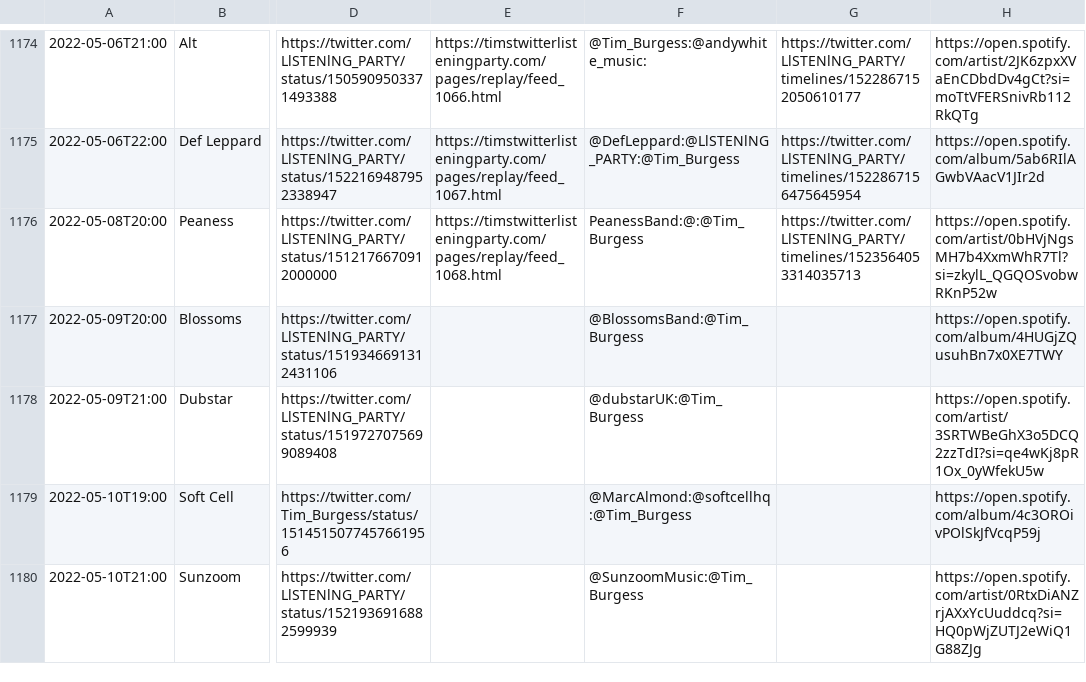
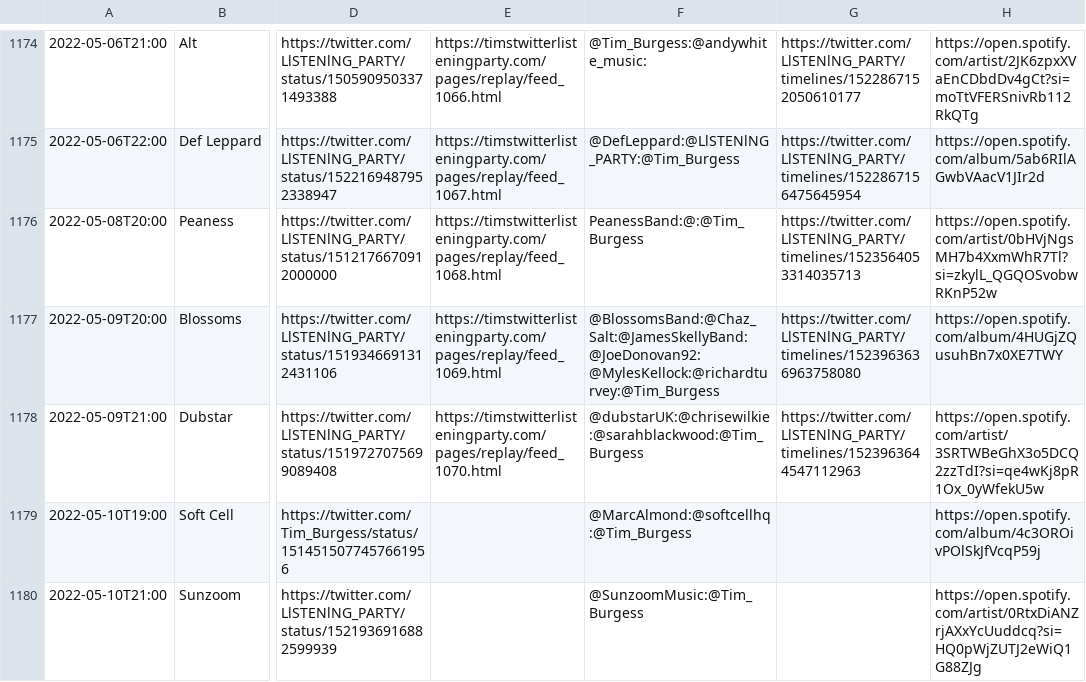
Before and after one commit to matbroughty/timstwitterlisteningparty, a CSV file: data/time-slot-data.csv, drawn as a sheet; only a part is shown, gaps mark what is left out; the diff names each change by its address in the sheet, - before the commit and + after, or states it on an @@ line.

Commit message:
Added Sigrid + blossoms and dubstar collections

```diff
--- a/data/time-slot-data.csv
+++ b/data/time-slot-data.csv
-E1177: (empty)
+E1177: https://timstwitterlisteningparty.com/pages/replay/feed_1069.html
-F1177: @BlossomsBand:@Tim_Burgess
+F1177: @BlossomsBand:@Chaz_Salt:@JamesSkellyBand:@JoeDonovan92:@MylesKellock:@richardturvey:@Tim_Burgess
-G1177: (empty)
+G1177: https://twitter.com/LlSTENlNG_PARTY/timelines/1523963636963758080
-E1178: (empty)
+E1178: https://timstwitterlisteningparty.com/pages/replay/feed_1070.html
-F1178: @dubstarUK:@Tim_Burgess
+F1178: @dubstarUK:@chrisewilkie:@sarahblackwood:@Tim_Burgess
-G1178: (empty)
+G1178: https://twitter.com/LlSTENlNG_PARTY/timelines/1523963644547112963
```
Also changed, not shown: 7 other files.
